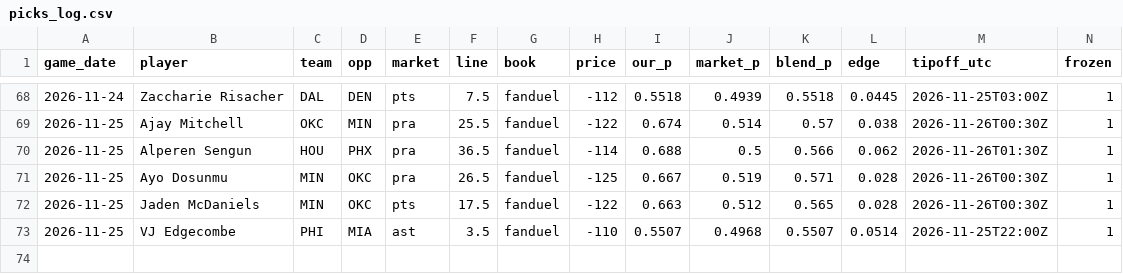
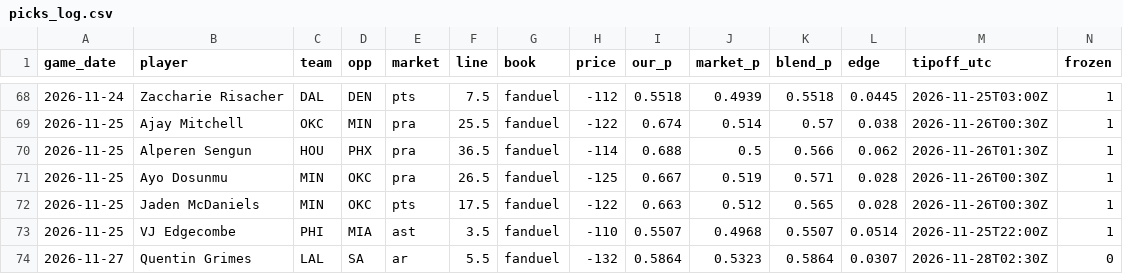
Before and after one commit to ryan7zoom/nba-props, a CSV file: data/picks_log.csv, drawn as a sheet; only a part is shown, gaps mark what is left out; rows hold the shown columns only; the diff names each change by its address in the sheet, - before the commit and + after, or states it on an @@ line.

```diff
--- a/data/picks_log.csv
+++ b/data/picks_log.csv
+row 74: 2026-11-27 | Quentin Grimes | LAL | SA | ar | 5.5 | fanduel | -132 | 0.5864 | 0.5323 | 0.5864 | 0.0307 | 2026-11-28T02:30Z | 0
```
Also changed, not shown: data/game_lines_history.csv, data/injuries_latest.csv, 32 other files.
